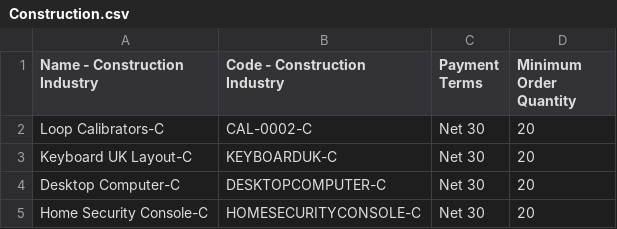
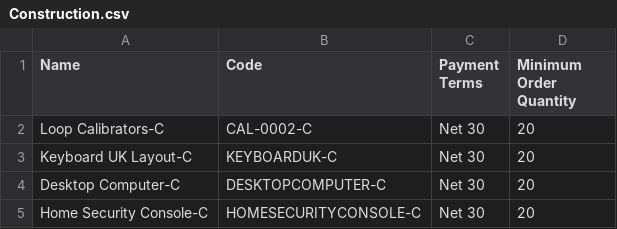
Before and after one commit to lokesharyan09/recommendation-api, a CSV file: data/Construction.csv, drawn as a sheet; only a part is shown; the diff names each change by its address in the sheet, - before the commit and + after, or states it on an @@ line.

```diff
--- a/data/Construction.csv
+++ b/data/Construction.csv
-A1: Name - Construction Industry
+A1: Name
-B1: Code - Construction Industry
+B1: Code
```
Also changed, not shown: data/Apparel.csv, data/Base.csv, 4 other files.
